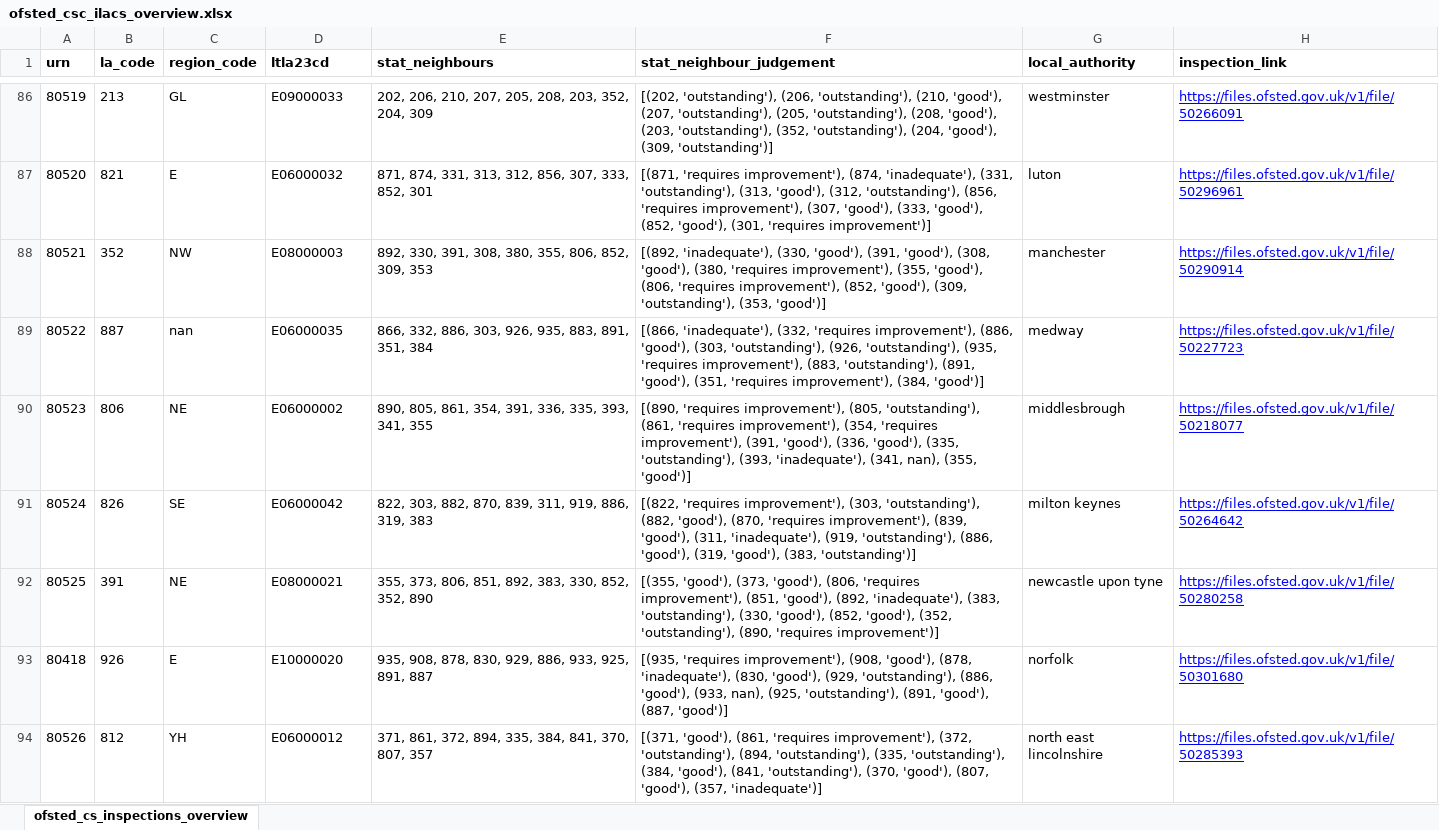
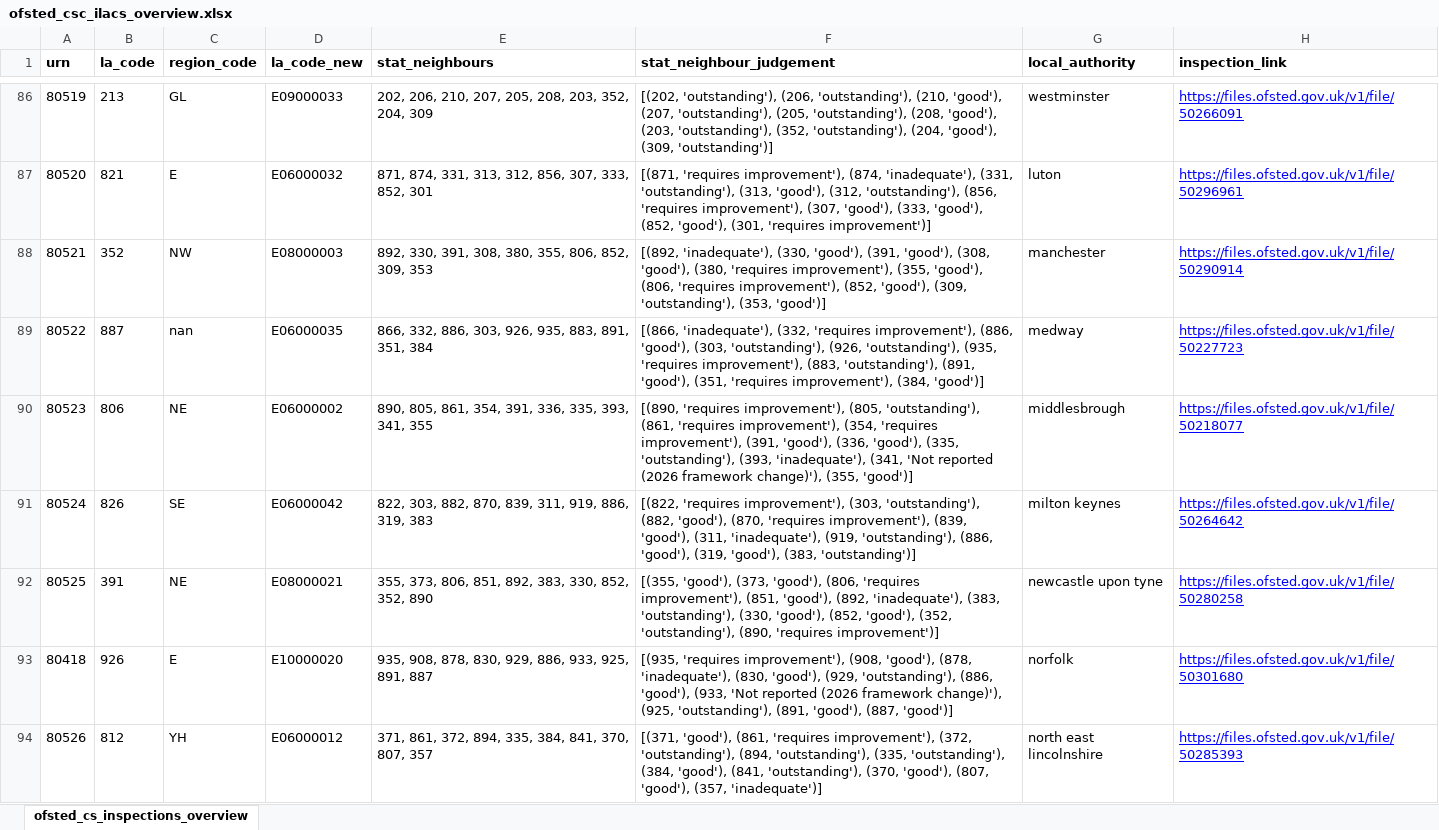
Before and after one commit to JT-39/ofsted-ilacs-scrape-tool, an Excel workbook: ofsted_csc_ilacs_overview.xlsx, sheet ofsted_cs_inspections_overview, drawn as a sheet; only a part is shown, gaps mark what is left out; values as stored, in another font and other column widths than the file's, no borders; the diff covers the shown part only; the diff names each change by its address in the sheet, - before the commit and + after, or states it on an @@ line.

```diff
--- a/ofsted_csc_ilacs_overview.xlsx (sheet ofsted_cs_inspections_overview)
+++ b/ofsted_csc_ilacs_overview.xlsx (sheet ofsted_cs_inspections_overview)
-D1: ltla23cd
+D1: la_code_new
-F90 (stat_neighbour_judgement): …'inadequate'), (341, nan), (355, 'good')]
+F90 (stat_neighbour_judgement): …'inadequate'), (341, 'Not reported (2026 framework change)'), (355, 'good')]
-F93 (stat_neighbour_judgement): …'good'), (933, nan), (925, 'outstanding'),…
+F93 (stat_neighbour_judgement): …'good'), (933, 'Not reported (2026 framework change)'), (925, 'outstanding'),…
```
Also changed, not shown: 46 edited cells elsewhere in this sheet, 1 other file.
